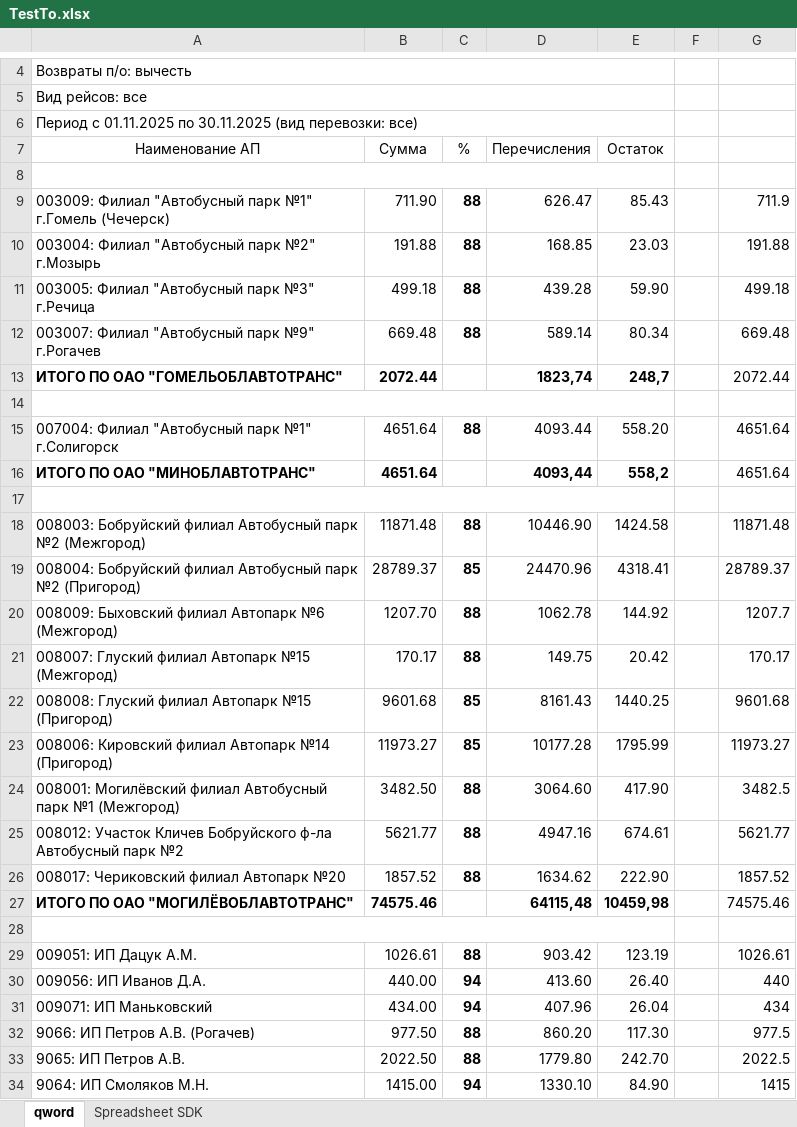
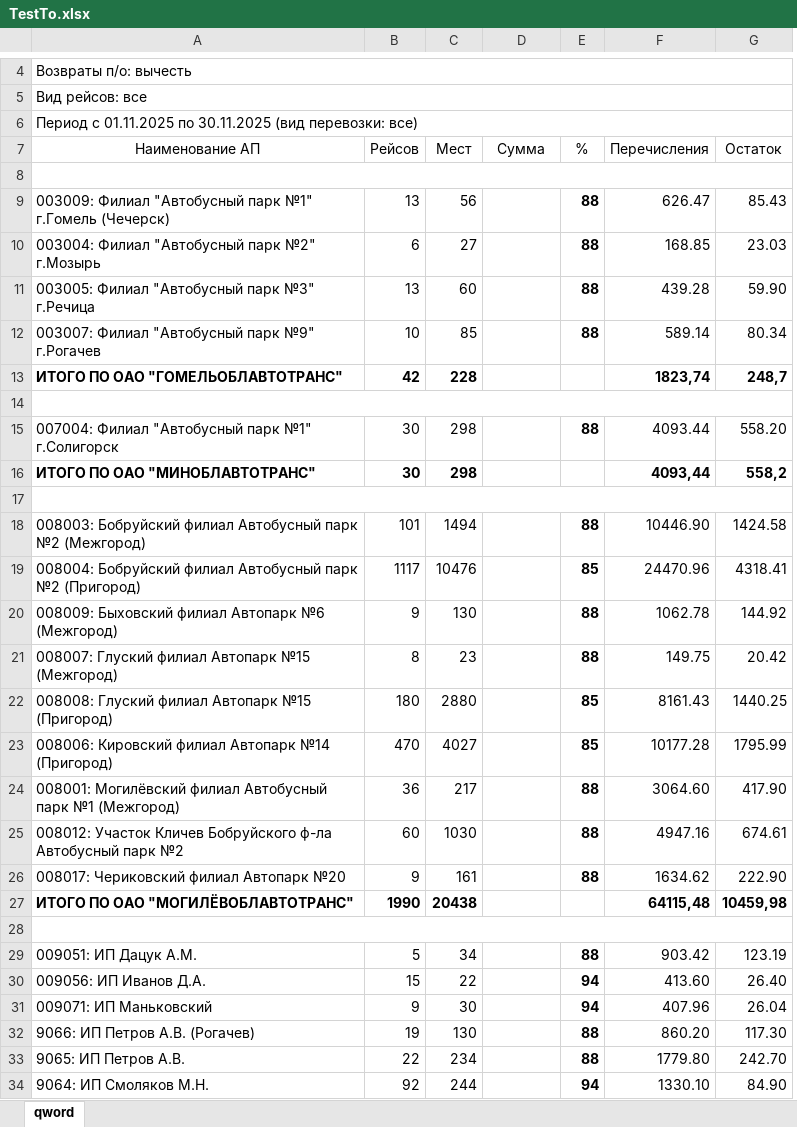
Before and after one commit to FireVaDick/Transporter, an Excel workbook: Excel-Files/TestTo.xlsx, sheet qword, drawn as a sheet; only a part is shown, gaps mark what is left out; values as stored, in another font and other column widths than the file's, no borders; removed rows and columns are numbered as before the commit, all else as after; the diff covers the shown part only; the diff names each change by its address in the sheet, - before the commit and + after, or states it on an @@ line.

```diff
--- a/Excel-Files/TestTo.xlsx (sheet qword)
+++ b/Excel-Files/TestTo.xlsx (sheet qword)
-sheet tab: Spreadsheet SDK
+column B (Рейсов), rows 9-34: 13 | 6 | 13 | 10 | 42 |  | 30 | 30 |  | 101 | 1117 | 9 | 8 | 180 | 470 | 36 | 60 | 9 | 1990 |  | 5 | 15 | 9 | 19 | 22 | 92
+column C (Мест), rows 9-34: 56 | 27 | 60 | 85 | 228 |  | 298 | 298 |  | 1494 | 10476 | 130 | 23 | 2880 | 4027 | 217 | 1030 | 161 | 20438 |  | 34 | 22 | 30 | 130 | 234 | 244
-column F, empty
-column G, rows 9-34: 711.9 | 191.88 | 499.18 | 669.48 | 2072.44 |  | 4651.64 | 4651.64 |  | 11871.48 | 28789.37 | 1207.7 | 170.17 | 9601.68 | 11973.27 | 3482.5 | 5621.77 | 1857.52 | 74575.46 |  | 1026.61 | 440 | 434 | 977.5 | 2022.5 | 1415
-D9 (Сумма): 711.90
+D9 (Сумма): (empty)
-D10 (Сумма): 191.88
+D10 (Сумма): (empty)
-D11 (Сумма): 499.18
+D11 (Сумма): (empty)
-D12 (Сумма): 669.48
+D12 (Сумма): (empty)
-D13 (Сумма): 2072.44
+D13 (Сумма): (empty)
-D15:D16 (Сумма): 4651.64
+D15:D16 (Сумма): (empty)
-D18 (Сумма): 11871.48
+D18 (Сумма): (empty)
-D19 (Сумма): 28789.37
+D19 (Сумма): (empty)
-D20 (Сумма): 1207.70
+D20 (Сумма): (empty)
-D21 (Сумма): 170.17
+D21 (Сумма): (empty)
-D22 (Сумма): 9601.68
+D22 (Сумма): (empty)
-D23 (Сумма): 11973.27
+D23 (Сумма): (empty)
-D24 (Сумма): 3482.50
+D24 (Сумма): (empty)
-D25 (Сумма): 5621.77
+D25 (Сумма): (empty)
-D26 (Сумма): 1857.52
+D26 (Сумма): (empty)
-D27 (Сумма): 74575.46
+D27 (Сумма): (empty)
-D29 (Сумма): 1026.61
+D29 (Сумма): (empty)
-D30 (Сумма): 440.00
+D30 (Сумма): (empty)
-D31 (Сумма): 434.00
+D31 (Сумма): (empty)
-D32 (Сумма): 977.50
+D32 (Сумма): (empty)
-D33 (Сумма): 2022.50
+D33 (Сумма): (empty)
-D34 (Сумма): 1415.00
+D34 (Сумма): (empty)
```
Also changed, not shown: 18 edited cells elsewhere in this sheet, 4 other files.
